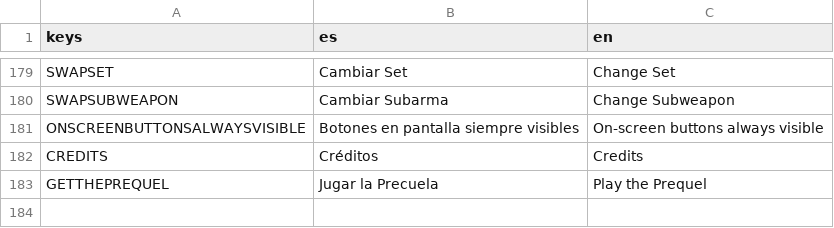
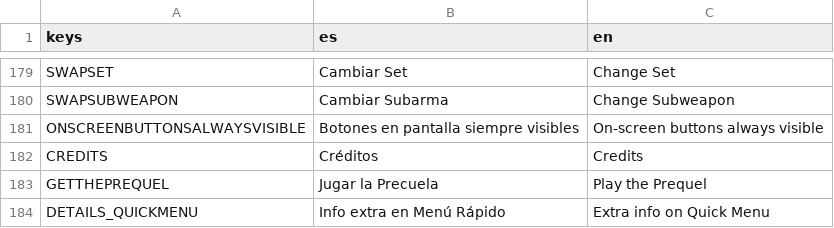
Before and after one commit to dannygaray60/toziuha-night-oota-revamped-translation, a CSV file: localization/localizations.csv, drawn as a sheet; only a part is shown, gaps mark what is left out; the diff names each change by its address in the sheet, - before the commit and + after, or states it on an @@ line.

```diff
--- a/localization/localizations.csv
+++ b/localization/localizations.csv
+row 184: DETAILS_QUICKMENU | Info extra en Menú Rápido | Extra info on Quick Menu
```
Also changed, not shown: localization/alloys.csv, localization/dialogs.csv, 2 other files.
